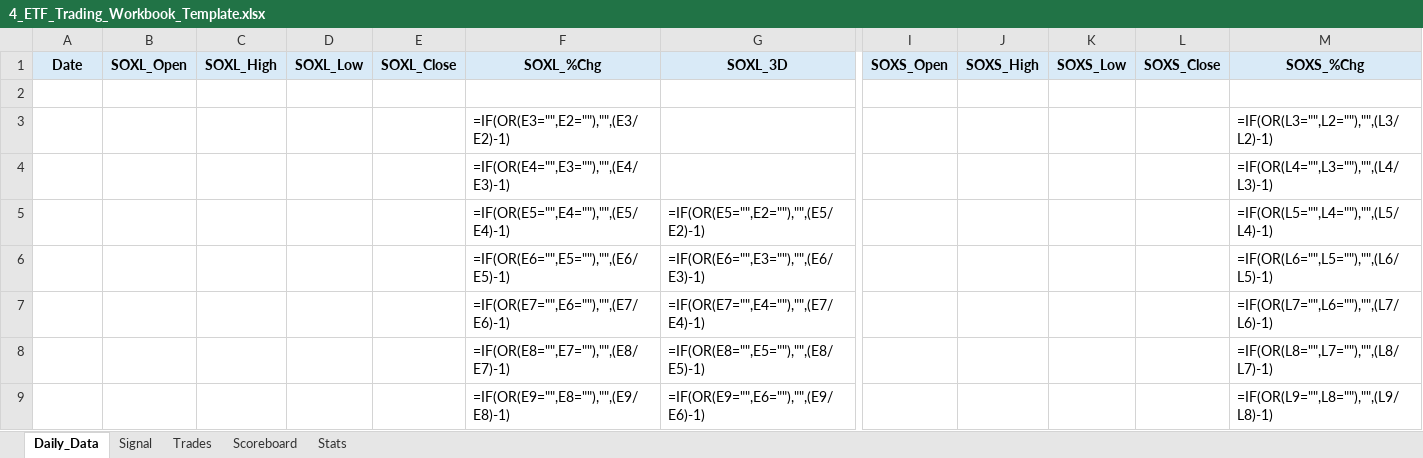
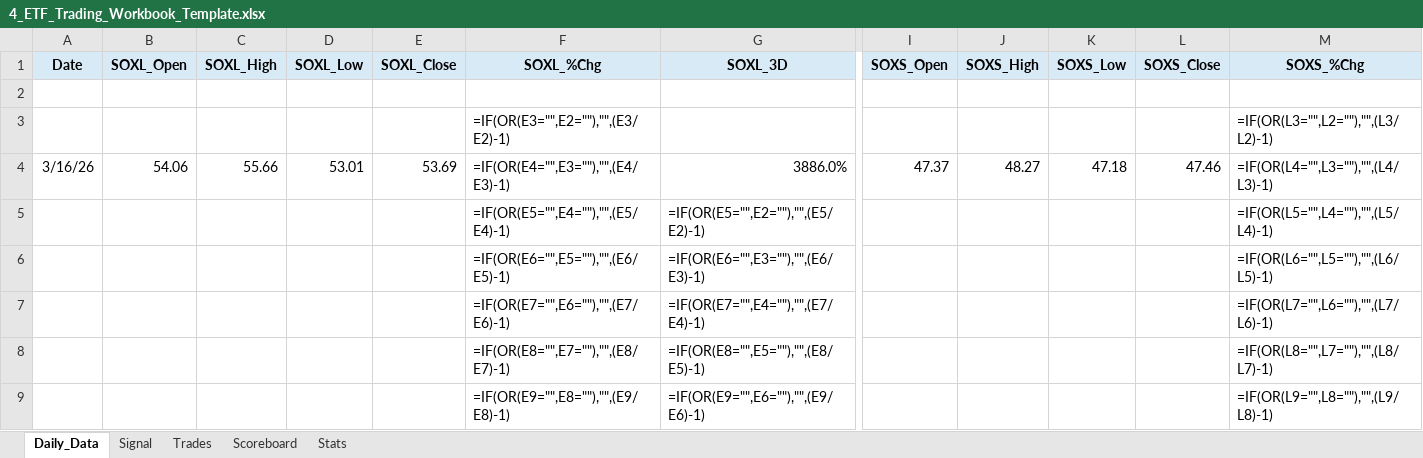
Before and after one commit to mrpink970/4-etf-trading-plan, an Excel workbook: 4_ETF_Trading_Workbook_Template.xlsx, sheet Daily_Data, drawn as a sheet; only a part is shown, gaps mark what is left out; values as stored, in another font and other column widths than the file's, no borders; formulas without a stored value are shown as written; removed rows and columns are numbered as before the commit, all else as after; rows hold the shown columns only; the diff names each change by its address in the sheet, - before the commit and + after, or states it on an @@ line.

```diff
--- a/4_ETF_Trading_Workbook_Template.xlsx (sheet Daily_Data)
+++ b/4_ETF_Trading_Workbook_Template.xlsx (sheet Daily_Data)
-row 4:  |  |  |  |  | =IF(OR(E4="",E3=""),"",(E4/E3)-1) |  |  |  |  |  | =IF(OR(L4="",L3=""),"",(L4/L3)-1)
+row 4: 3/16/26 | 54.06 | 55.66 | 53.01 | 53.69 | =IF(OR(E4="",E3=""),"",(E4/E3)-1) | 3886.0% | 47.37 | 48.27 | 47.18 | 47.46 | =IF(OR(L4="",L3=""),"",(L4/L3)-1)
```
